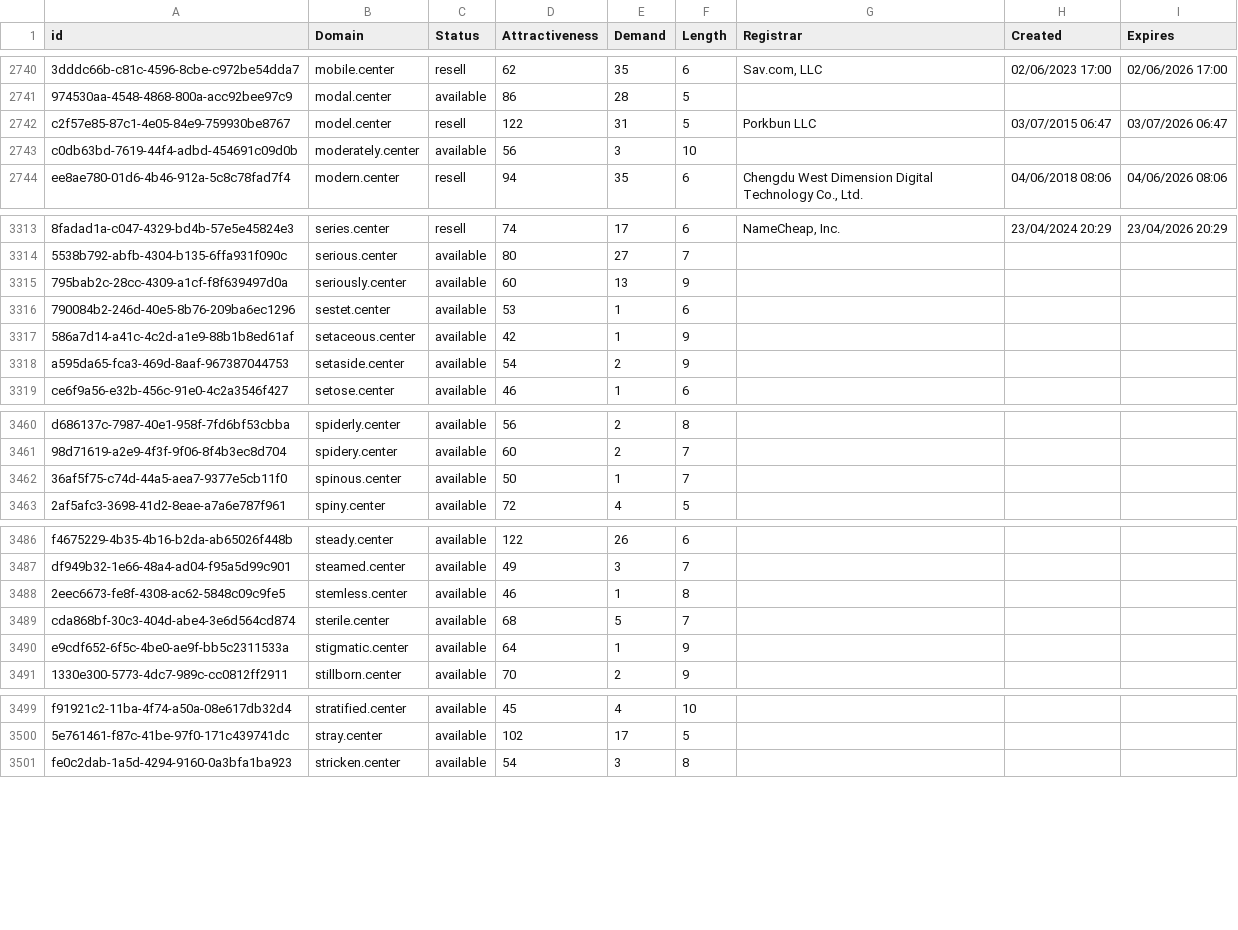
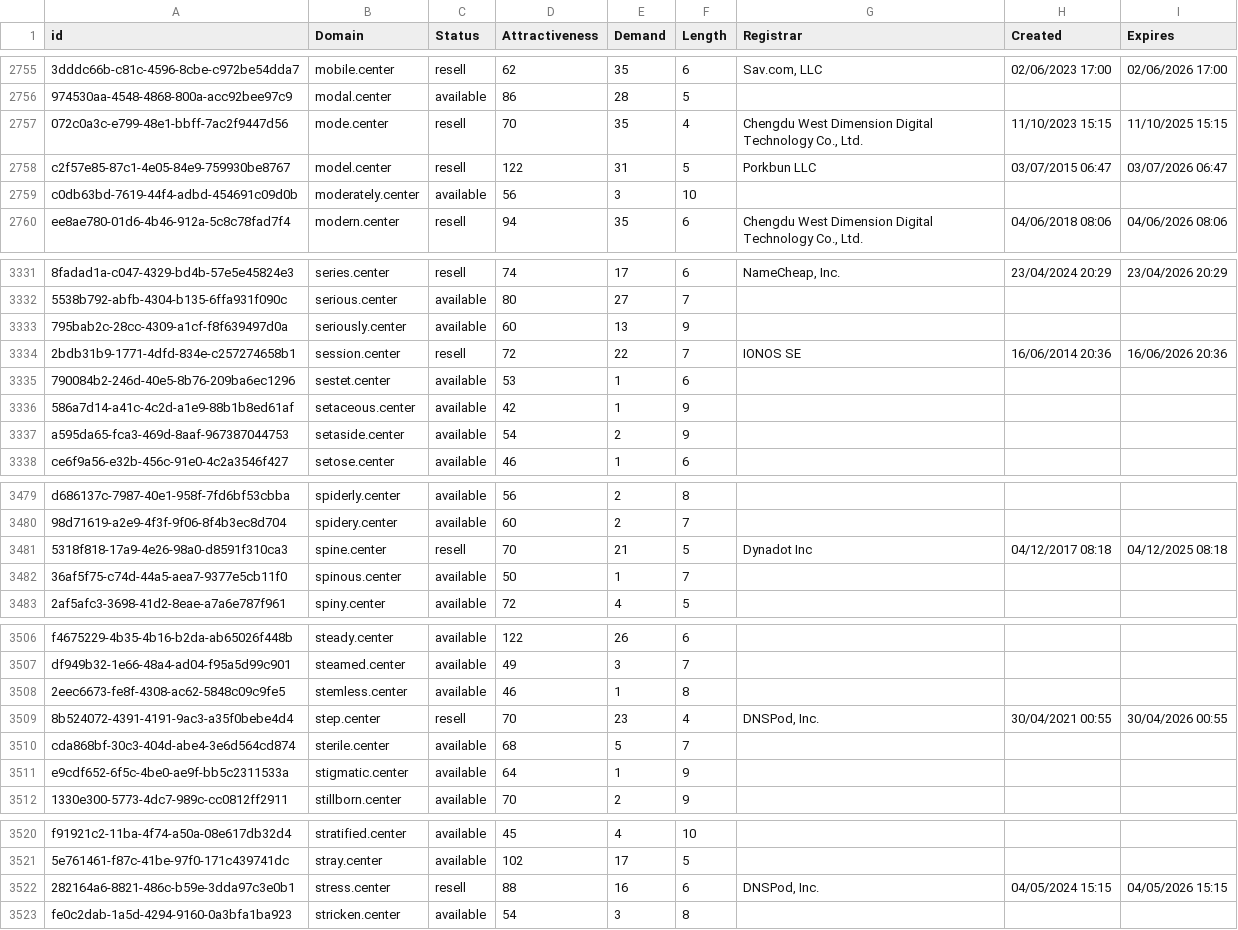
Before and after one commit to UniqueDomains/center-oneword-domains, a CSV file: center.csv, drawn as a sheet; only a part is shown, gaps mark what is left out; the diff covers the shown part only; the diff names each change by its address in the sheet, - before the commit and + after, or states it on an @@ line.

```diff
--- a/center.csv
+++ b/center.csv
+row 2757: 072c0a3c-e799-48e1-bbff-7ac2f9447d56 | mode.center | resell | 70 | 35 | 4 | Chengdu West Dimension Digital Technology Co., Ltd. | 11/10/2023 15:15 | 11/10/2025 15:15
+row 3334: 2bdb31b9-1771-4dfd-834e-c257274658b1 | session.center | resell | 72 | 22 | 7 | IONOS SE | 16/06/2014 20:36 | 16/06/2026 20:36
+row 3481: 5318f818-17a9-4e26-98a0-d8591f310ca3 | spine.center | resell | 70 | 21 | 5 | Dynadot Inc | 04/12/2017 08:18 | 04/12/2025 08:18
+row 3509: 8b524072-4391-4191-9ac3-a35f0bebe4d4 | step.center | resell | 70 | 23 | 4 | DNSPod, Inc. | 30/04/2021 00:55 | 30/04/2026 00:55
+row 3522: 282164a6-8821-486c-b59e-3dda97c3e0b1 | stress.center | resell | 88 | 16 | 6 | DNSPod, Inc. | 04/05/2024 15:15 | 04/05/2026 15:15
```
Also changed, not shown: 22 added rows and 2 edited cells elsewhere in this file, 2 other files.
